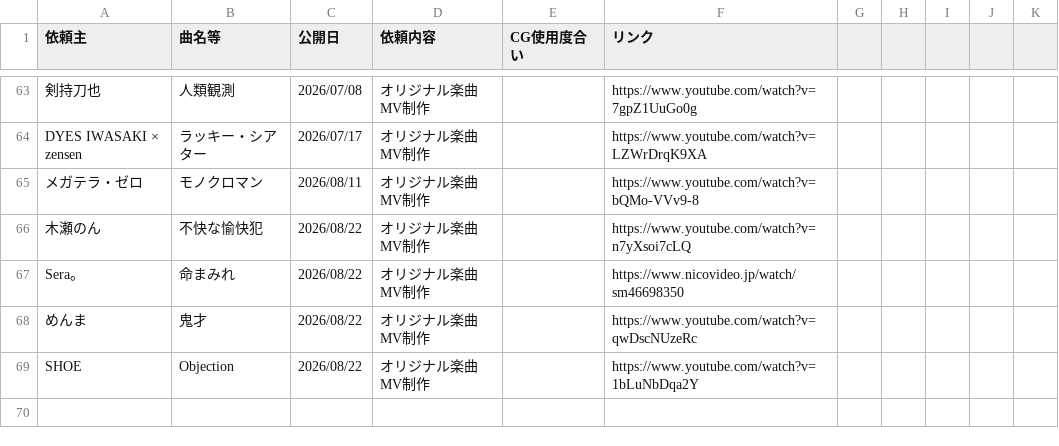
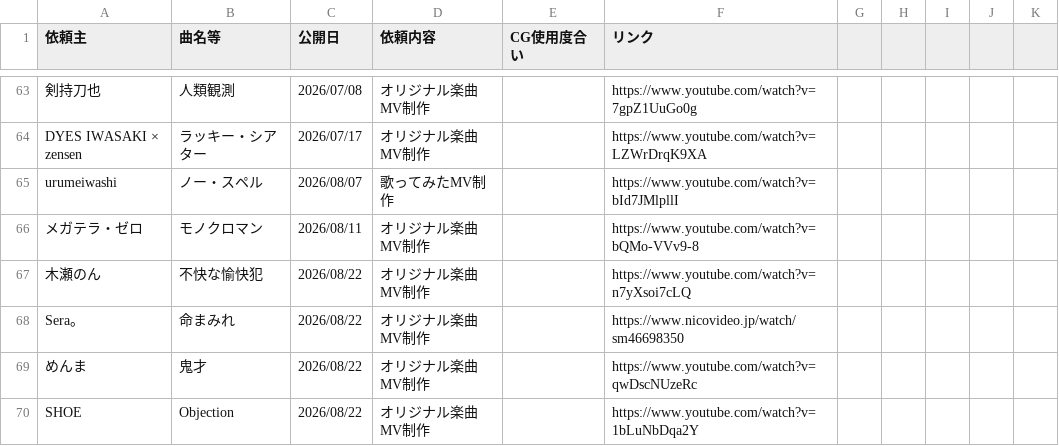
Before and after one commit to KIITF/utugi_home_page, a CSV file: data/utugi_works.csv, drawn as a sheet; only a part is shown, gaps mark what is left out; the diff names each change by its address in the sheet, - before the commit and + after, or states it on an @@ line.

Commit message:
Add new entries to utugi_works.csv

```diff
--- a/data/utugi_works.csv
+++ b/data/utugi_works.csv
+row 65: urumeiwashi | ノー・スペル | 2026/08/07 | 歌ってみたMV制作 |  | https://www.youtube.com/watch?v=bId7JMlpllI
```
